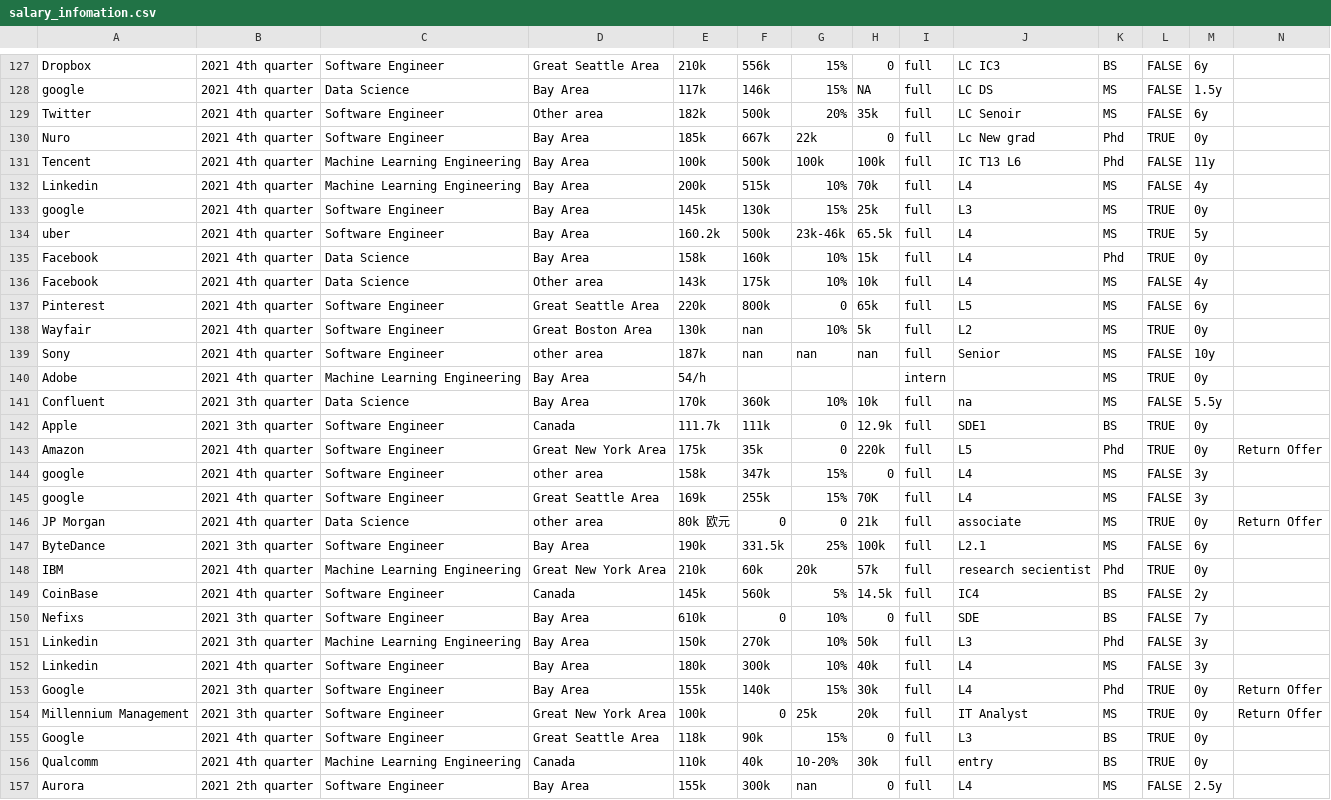
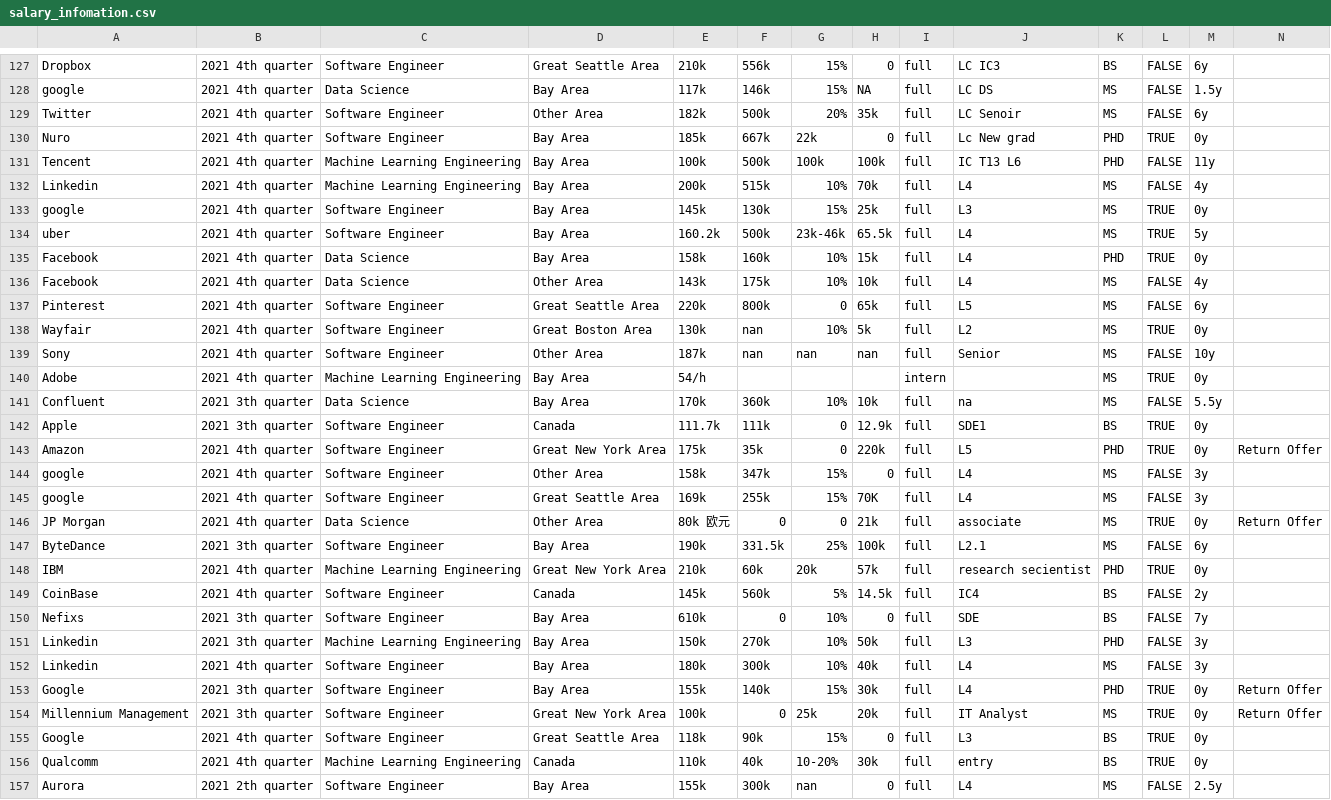
Before and after one commit to ayuan-zhao/python6105, a CSV file: Assignment/salary_infomation.csv, drawn as a sheet; only a part is shown, gaps mark what is left out; the diff covers the shown part only.

```diff
--- a/Assignment/salary_infomation.csv
+++ b/Assignment/salary_infomation.csv
@@ -128,4 +128,4 @@ Dropbox,2021 4th quarter,Software Engineer,Great Seattle Area,210k,556k,15%,0,fu
 google,2021 4th quarter,Data Science,Bay Area,117k,146k,15%,NA,full,LC DS,MS,FALSE,1.5y,
-Twitter,2021 4th quarter,Software Engineer,Other area,182k,500k,20%,35k,full,LC Senoir,MS,FALSE,6y,
-Nuro,2021 4th quarter,Software Engineer,Bay Area,185k,667k,22k,0,full,Lc New grad,Phd,TRUE,0y,
-Tencent,2021 4th quarter,Machine Learning Engineering ,Bay Area,100k,500k,100k,100k,full,IC T13 L6,Phd,FALSE,11y,
+Twitter,2021 4th quarter,Software Engineer,Other Area,182k,500k,20%,35k,full,LC Senoir,MS,FALSE,6y,
+Nuro,2021 4th quarter,Software Engineer,Bay Area,185k,667k,22k,0,full,Lc New grad,PHD,TRUE,0y,
+Tencent,2021 4th quarter,Machine Learning Engineering,Bay Area,100k,500k,100k,100k,full,IC T13 L6,PHD,FALSE,11y,
@@ -134,7 +134,7 @@ google,2021 4th quarter,Software Engineer,Bay Area,145k,130k,15%,25k,full,L3,MS,
 uber,2021 4th quarter,Software Engineer,Bay Area,160.2k,500k,23k-46k,65.5k,full,L4,MS,TRUE,5y,
-Facebook,2021 4th quarter,Data Science,Bay Area,158k,160k,10%,15k,full,L4,Phd,TRUE,0y,
-Facebook,2021 4th quarter,Data Science,Other area,143k,175k,10%,10k,full,L4,MS,FALSE,4y,
+Facebook,2021 4th quarter,Data Science,Bay Area,158k,160k,10%,15k,full,L4,PHD,TRUE,0y,
+Facebook,2021 4th quarter,Data Science,Other Area,143k,175k,10%,10k,full,L4,MS,FALSE,4y,
 Pinterest,2021 4th quarter,Software Engineer,Great Seattle Area,220k,800k,0,65k,full,L5,MS,FALSE,6y,
 Wayfair,2021 4th quarter,Software Engineer,Great Boston Area,130k,nan,10%,5k,full,L2,MS,TRUE,0y,
-Sony,2021 4th quarter,Software Engineer,other area,187k,nan,nan,nan,full,Senior,MS,FALSE,10y,
+Sony,2021 4th quarter,Software Engineer,Other Area,187k,nan,nan,nan,full,Senior,MS,FALSE,10y,
 Adobe,2021 4th quarter,Machine Learning Engineering,Bay Area,54/h,,,,intern,,MS,TRUE,0y,
@@ -142,13 +142,13 @@ Confluent,2021 3th quarter,Data Science,Bay Area,170k,360k,10%,10k,full,na,MS,FA
 Apple,2021 3th quarter,Software Engineer,Canada,111.7k,111k,0,12.9k,full,SDE1,BS,TRUE,0y,
-Amazon,2021 4th quarter,Software Engineer,Great New York Area,175k,35k,0,220k,full,L5,Phd,TRUE,0y,Return Offer
-google,2021 4th quarter,Software Engineer,other area,158k,347k,15%,0,full,L4,MS,FALSE,3y,
+Amazon,2021 4th quarter,Software Engineer,Great New York Area,175k,35k,0,220k,full,L5,PHD,TRUE,0y,Return Offer
+google,2021 4th quarter,Software Engineer,Other Area,158k,347k,15%,0,full,L4,MS,FALSE,3y,
 google,2021 4th quarter,Software Engineer,Great Seattle Area,169k,255k,15%,70K,full,L4,MS,FALSE,3y,
-JP Morgan,2021 4th quarter,Data Science,other area,80k 欧元,0,0,21k,full,associate,MS,TRUE,0y,Return Offer
+JP Morgan,2021 4th quarter,Data Science,Other Area,80k 欧元,0,0,21k,full,associate,MS,TRUE,0y,Return Offer
 ByteDance,2021 3th quarter,Software Engineer,Bay Area,190k,331.5k,25%,100k,full,L2.1,MS,FALSE,6y,
-IBM,2021 4th quarter,Machine Learning Engineering ,Great New York Area,210k,60k,20k,57k,full,research secientist,Phd,TRUE,0y,
+IBM,2021 4th quarter,Machine Learning Engineering,Great New York Area,210k,60k,20k,57k,full,research secientist,PHD,TRUE,0y,
 CoinBase,2021 4th quarter,Software Engineer,Canada,145k,560k,5%,14.5k,full,IC4,BS,FALSE,2y,
 Nefixs,2021 3th quarter,Software Engineer,Bay Area,610k,0,10%,0,full,SDE,BS,FALSE,7y,
-Linkedin,2021 3th quarter,Machine Learning Engineering ,Bay Area,150k,270k,10%,50k,full,L3,Phd,FALSE,3y,
+Linkedin,2021 3th quarter,Machine Learning Engineering,Bay Area,150k,270k,10%,50k,full,L3,PHD,FALSE,3y,
 Linkedin,2021 4th quarter,Software Engineer,Bay Area,180k,300k,10%,40k,full,L4,MS,FALSE,3y,
-Google,2021 3th quarter,Software Engineer,Bay Area,155k,140k,15%,30k,full,L4,Phd,TRUE,0y,Return Offer
+Google,2021 3th quarter,Software Engineer,Bay Area,155k,140k,15%,30k,full,L4,PHD,TRUE,0y,Return Offer
 Millennium Management,2021 3th quarter,Software Engineer,Great New York Area,100k,0,25k,20k,full,IT Analyst,MS,TRUE,0y,Return Offer
```
Also changed, not shown: 1 removed row and 100 edited cells elsewhere in this file, 2 other files.
